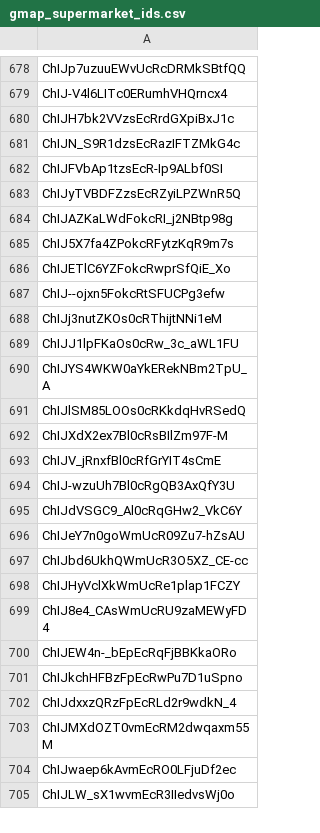
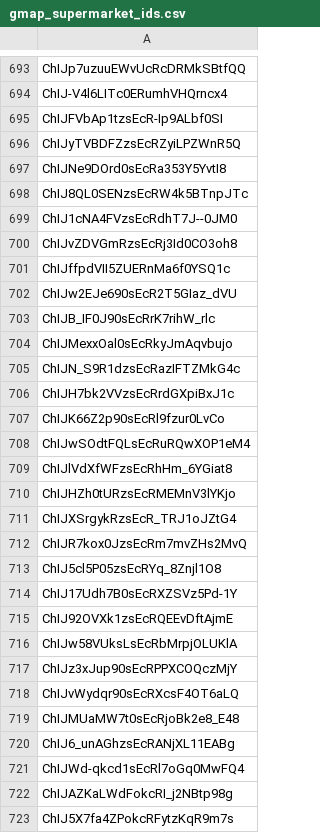
Before and after one commit to socialdistancingdashboard/SDD-google_places_popularity, a CSV file: place_ids/gmap_supermarket_ids.csv, drawn as a sheet; only a part is shown, gaps mark what is left out; the shorter side is filled out with more unchanged rows; the diff covers the shown part only.

```diff
--- a/place_ids/gmap_supermarket_ids.csv
+++ b/place_ids/gmap_supermarket_ids.csv
@@ -679,6 +694,29 @@ ChIJp7uzuuEWvUcRcDRMkSBtfQQ
 ChIJ-V4l6LITc0ERumhVHQrncx4
-ChIJH7bk2VVzsEcRrdGXpiBxJ1c
-ChIJN_S9R1dzsEcRazIFTZMkG4c
 ChIJFVbAp1tzsEcR-Ip9ALbf0SI
 ChIJyTVBDFZzsEcRZyiLPZWnR5Q
+ChIJNe9DOrd0sEcRa353Y5YvtI8
+ChIJ8QL0SENzsEcRW4k5BTnpJTc
+ChIJ1cNA4FVzsEcRdhT7J--0JM0
+ChIJvZDVGmRzsEcRj3Id0CO3oh8
+ChIJffpdVII5ZUERnMa6f0YSQ1c
+ChIJw2EJe690sEcR2T5GIaz_dVU
+ChIJB_IF0J90sEcRrK7rihW_rlc
+ChIJMexxOal0sEcRkyJmAqvbujo
+ChIJN_S9R1dzsEcRazIFTZMkG4c
+ChIJH7bk2VVzsEcRrdGXpiBxJ1c
+ChIJK66Z2p90sEcRl9fzur0LvCo
+ChIJwSOdtFQLsEcRuRQwXOP1eM4
+ChIJlVdXfWFzsEcRhHm_6YGiat8
+ChIJHZh0tURzsEcRMEMnV3lYKjo
+ChIJXSrgykRzsEcR_TRJ1oJZtG4
+ChIJR7kox0JzsEcRm7mvZHs2MvQ
+ChIJ5cl5P05zsEcRYq_8Znjl1O8
+ChIJ17Udh7B0sEcRXZSVz5Pd-1Y
+ChIJ92OVXk1zsEcRQEEvDftAjmE
+ChIJw58VUksLsEcRbMrpjOLUKlA
+ChIJz3xJup90sEcRPPXCOQczMjY
+ChIJvWydqr90sEcRXcsF4OT6aLQ
+ChIJMUaMW7t0sEcRjoBk2e8_E48
+ChIJ6_unAGhzsEcRANjXL11EABg
+ChIJWd-qkcd1sEcRl7oGq0MwFQ4
 ChIJAZKaLWdFokcRI_j2NBtp98g
```
Also changed, not shown: 15 added rows and 3 edited cells elsewhere in this file, 1 other file.
